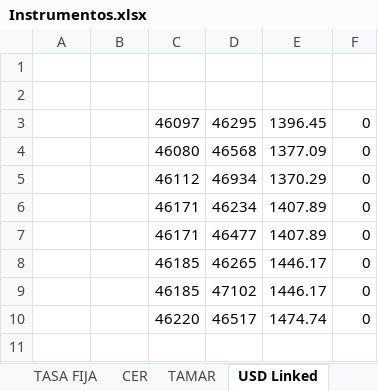
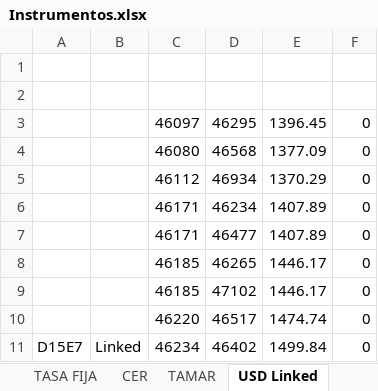
Before and after one commit to Frangranda/Monitor-SoberanosARG, an Excel workbook: Instrumentos.xlsx, sheet USD Linked, drawn as a sheet; values as stored, in another font and other column widths than the file's, no borders; the diff names each change by its address in the sheet, - before the commit and + after, or states it on an @@ line.

Commit message:
Instrumentos: agregar LECAP S16O6 y USD Linked D15E7
- S16O6 (LECAP): emisión 2026-07-31, venc 2026-10-16, TEM 2,05%.
- D15E7 (USD Linked): emisión 2026-07-31, venc 2027-01-15, TC inicial 1499,84, margen 0.
- Editado vía XML directo para preservar los valores cacheados de las
  fórmulas de las otras hojas (openpyxl los pierde y no hay LibreOffice
  para recalcular).
- Pendientes sin cargar (siguen en el detector): TMVE8 (dual nuevo tipo), LBS26 (subsoberano).

```diff
--- a/Instrumentos.xlsx (sheet USD Linked)
+++ b/Instrumentos.xlsx (sheet USD Linked)
+row 11: D15E7 | Linked | 46234 | 46402 | 1499.84 | 0
```
Also changed, not shown: sheet LECAPS.
